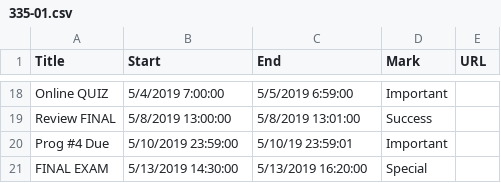
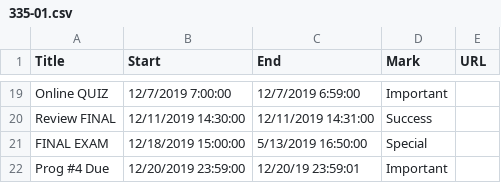
Before and after one commit to dbein/dbein.github.io, a CSV file: events/335-01.csv, drawn as a sheet; only a part is shown, gaps mark what is left out; removed rows and columns are numbered as before the commit, all else as after; the diff covers the shown part only; the diff names each change by its address in the sheet, - before the commit and + after, or states it on an @@ line.

```diff
--- a/events/335-01.csv
+++ b/events/335-01.csv
-B19 (Start): 5/4/2019 7:00:00
+B19 (Start): 12/7/2019 7:00:00
-C19 (End): 5/5/2019 6:59:00
+C19 (End): 12/7/2019 6:59:00
-B20 (Start): 5/8/2019 13:00:00
+B20 (Start): 12/11/2019 14:30:00
-C20 (End): 5/8/2019 13:01:00
+C20 (End): 12/11/2019 14:31:00
+row 21: FINAL EXAM | 12/18/2019 15:00:00 | 5/13/2019 16:50:00 | Special
-B22 (Start): 5/10/2019 23:59:00
+B22 (Start): 12/20/2019 23:59:00
-C22 (End): 5/10/19 23:59:01
+C22 (End): 12/20/19 23:59:01
-row 21: FINAL EXAM | 5/13/2019 14:30:00 | 5/13/2019 16:20:00 | Special
```
Also changed, not shown: 6 added rows, 5 removed rows and 22 edited cells elsewhere in this file, 14 other files.
